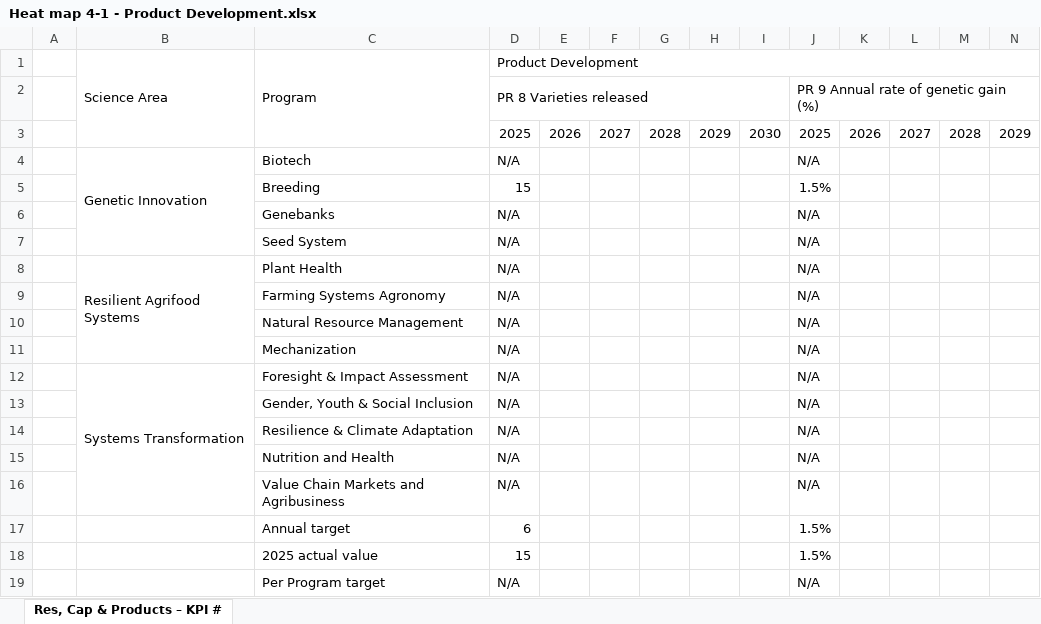
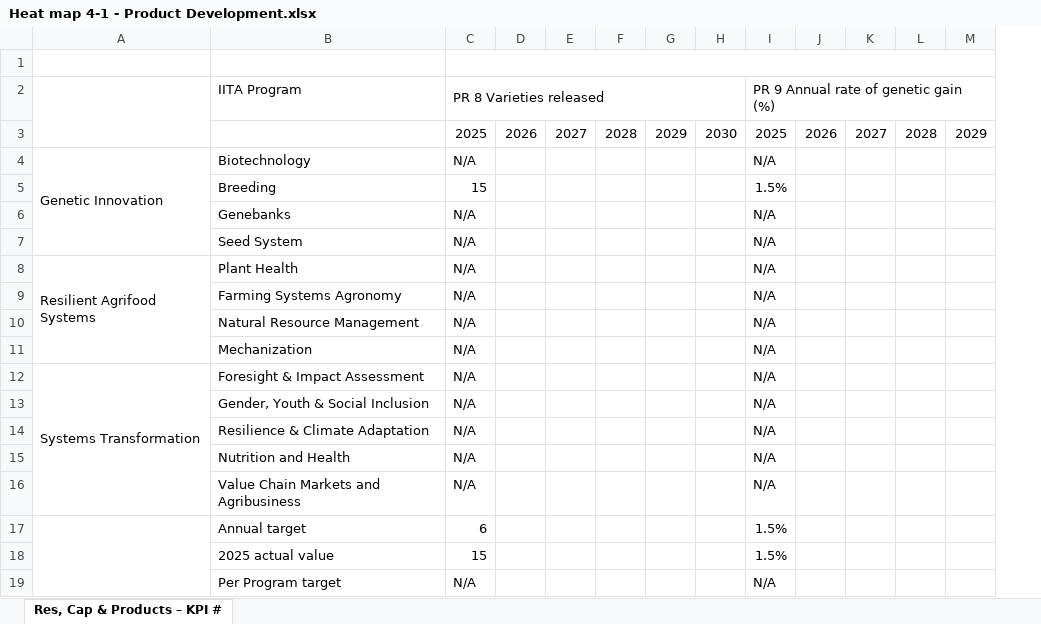
Before and after one commit to AalekhD/Dashboard_IITA_KPI, an Excel workbook: data/Heat map 4-1 - Product Development.xlsx, sheet Res, Cap & Products – KPI #, drawn as a sheet; only a part is shown; values as stored, in another font and other column widths than the file's, no cell formats; conditional formats not drawn; removed rows and columns are numbered as before the commit, all else as after; rows hold the shown columns only; the diff names each change by its address in the sheet, - before the commit and + after, or states it on an @@ line.

```diff
--- a/data/Heat map 4-1 - Product Development.xlsx (sheet Res, Cap & Products – KPI #)
+++ b/data/Heat map 4-1 - Product Development.xlsx (sheet Res, Cap & Products – KPI #)
-column A, empty
-row 1:  | Science Area | Program | Product Development
+row 1: (empty)
-B1:B3 merged
-C1:C3 merged
+A2:A3 merged
-B2: (empty)
+B2: IITA Program
-B4 (IITA Program): Biotech
+B4 (IITA Program): Biotechnology
+A17:A19 merged
```
Also changed, not shown: cell formats, formulas that keep their value, data/Heat map 3.xlsx, data/Heat map 4-1 Capacity Building.xlsx, 17 other files.
